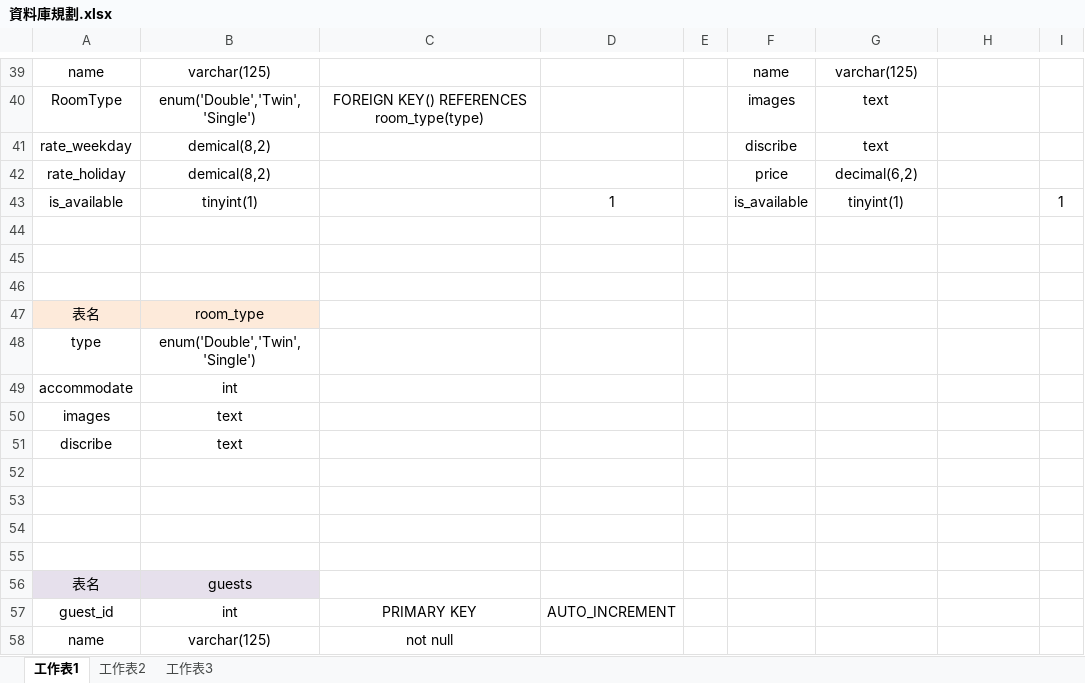
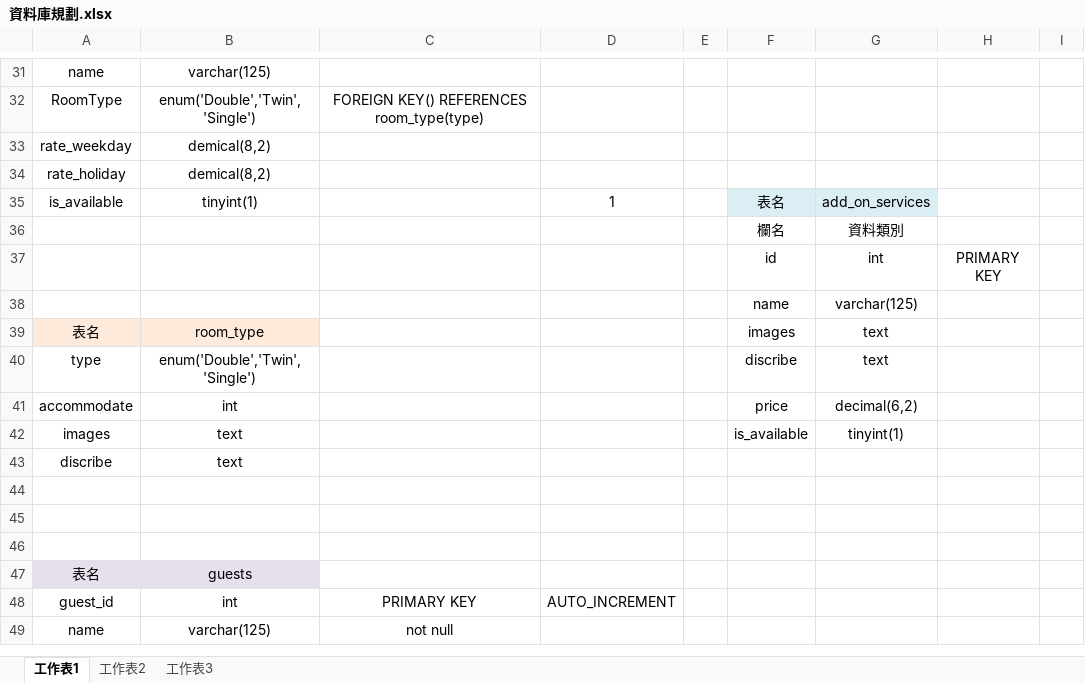
Before and after one commit to mia72song/dagedan_bnb, an Excel workbook: 資料庫規劃.xlsx, sheet 工作表1, drawn as a sheet; only a part is shown, gaps mark what is left out; values as stored, in another font and other column widths than the file's, no borders; removed rows and columns are numbered as before the commit, all else as after; the diff covers the shown part only; the diff names each change by its address in the sheet, - before the commit and + after, or states it on an @@ line.

```diff
--- a/資料庫規劃.xlsx (sheet 工作表1)
+++ b/資料庫規劃.xlsx (sheet 工作表1)
-F31: name
+F31: (empty)
-G31: varchar(125)
+G31: (empty)
-F32: images
+F32: (empty)
-G32:G33: text
+G32:G33: (empty)
-F33: discribe
+F33: (empty)
-F34: price
+F34: (empty)
-G34: decimal(6,2)
+G34: (empty)
-F35: is_available
+F35: 表名
-F35:G35 fill: none
+F35:G35 fill: #DBEEF4
-G35: tinyint(1)
+G35: add_on_services
-I35: 1
+I35: (empty)
-row 36: (empty)
+row 36:  |  |  |  |  | 欄名 | 資料類別
-row 37: (empty)
+row 37:  |  |  |  |  | id | int | PRIMARY KEY
-row 38: (empty)
+row 38:  |  |  |  |  | name | varchar(125)
-F39: (empty)
+F39: images
-G39:G40: (empty)
+G39:G40: text
-F40: (empty)
+F40: discribe
-F41: (empty)
+F41: price
-G41: (empty)
+G41: decimal(6,2)
-F42: (empty)
+F42: is_available
-G42: (empty)
+G42: tinyint(1)
-row 52: (empty)
```
Also changed, not shown: 22 added rows, 30 removed rows, 2 moved rows, 6 edited cells and cell formats elsewhere in this sheet, 26 other files.
